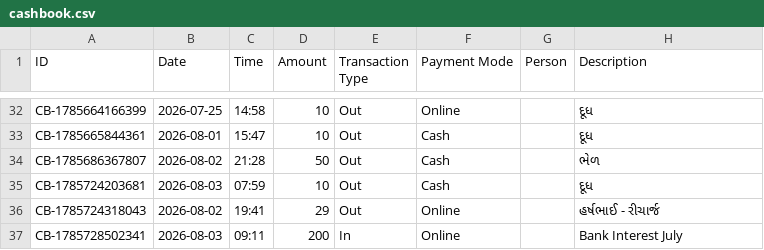
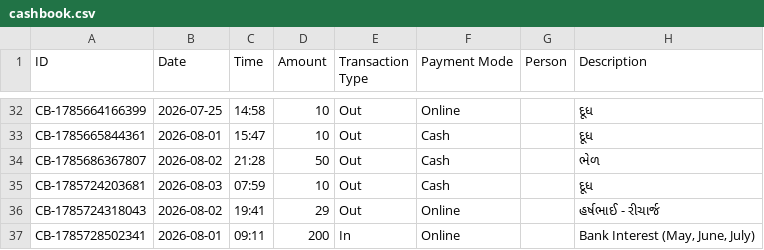
Before and after one commit to Jenil3797/personal-dashboard, a CSV file: cashbook.csv, drawn as a sheet; only a part is shown, gaps mark what is left out.

Commit message:
Edit cashbook entry: ₹200

```diff
--- a/cashbook.csv
+++ b/cashbook.csv
@@ -36,2 +36,2 @@ CB-1785724203681,2026-08-03,07:59,10,Out,Cash,,દૂધ
 CB-1785724318043,2026-08-02,19:41,29,Out,Online,,હર્ષભાઈ - રીચાર્જ
-CB-1785728502341,2026-08-03,09:11,200,In,Online,,Bank Interest July
+CB-1785728502341,2026-08-01,09:11,200,In,Online,,"Bank Interest (May, June, July)"
```
